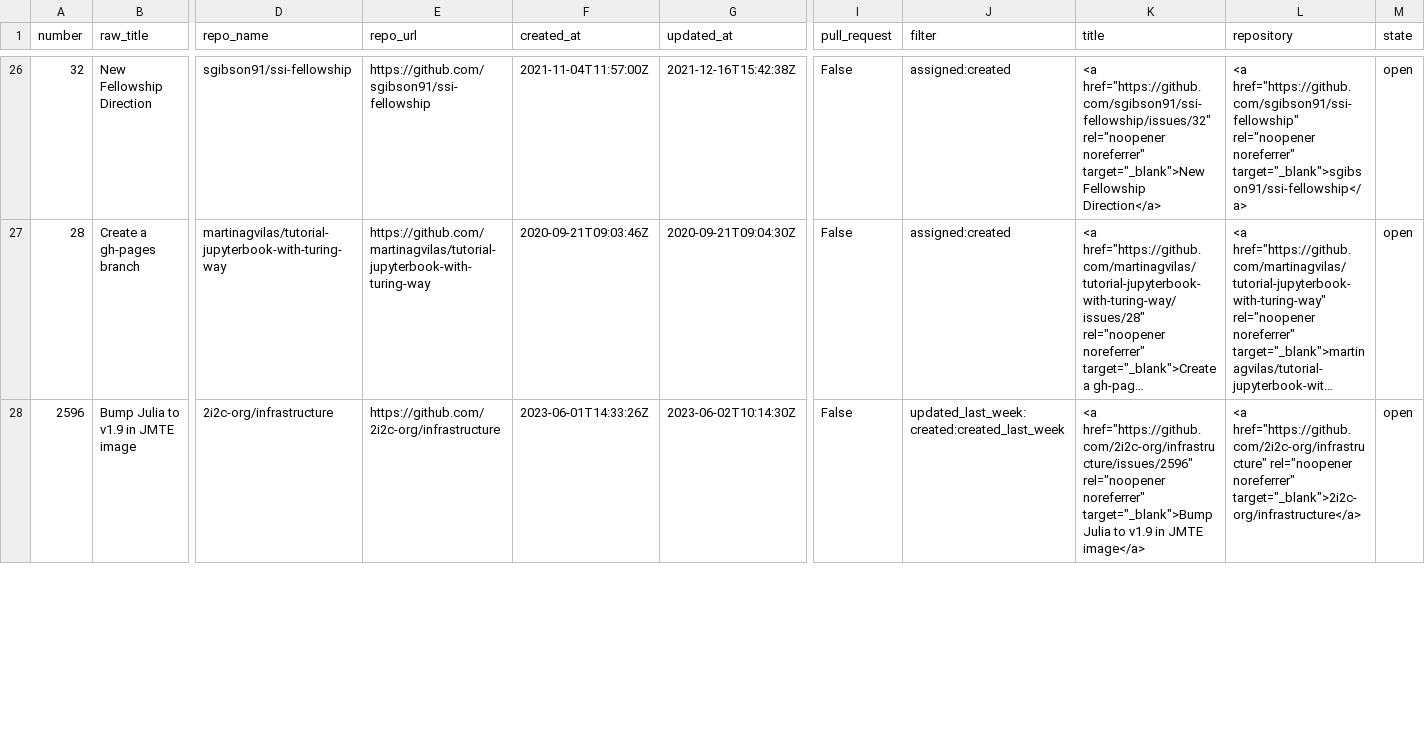
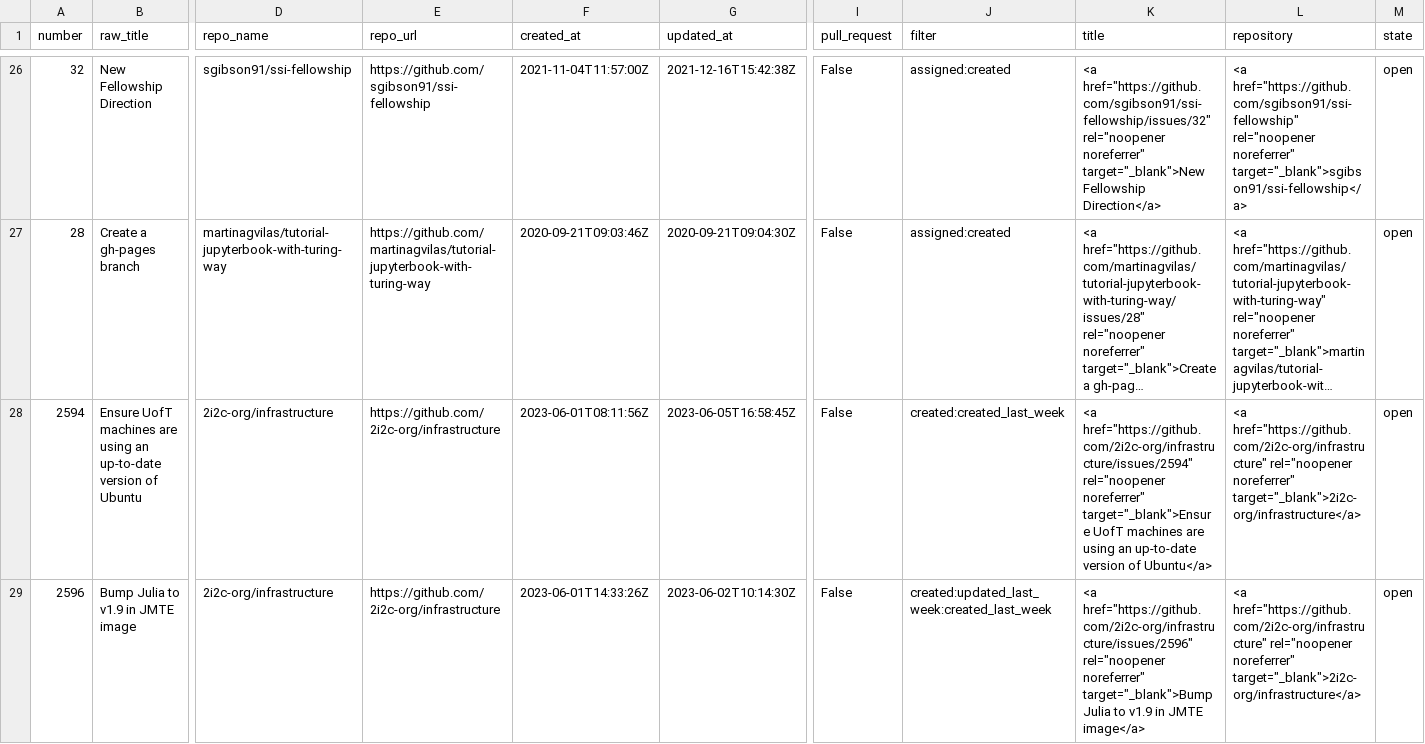
Before and after one commit to sgibson91/github-activity-dashboard, a CSV file: github-activity.csv, drawn as a sheet; only a part is shown, gaps mark what is left out; long unchanged cells end in …; addresses are those after the commit; rows hold the shown columns only; the diff covers the shown part only; the diff names each change by its address in the sheet, - before the commit and + after, or states it on an @@ line.

Commit message:
Update the GitHub Activity CSV file

```diff
--- a/github-activity.csv
+++ b/github-activity.csv
+row 28: 2594 | Ensure UofT machines are using an up-to-date version of Ubuntu | 2i2c-org/infrastructure | https://github.com/2i2c-org/infrastructure | 2023-06-01T08:11:56Z | 2023-06-05T16:58:45Z | False | created:created_last_week | <a href="https://github.com/2i2c-org/infrastructure/issues/2594" rel="noopener noreferrer" target="_blank">Ensure UofT machines are using an up-to-date version of Ubuntu</a> | <a href="https://github.com/2i2c-org/infrastructure" rel="noopener noreferrer" target="_blank">2i2c-org/infrastructure</a> | open
-J29 (filter): updated_last_week:created:created_last_week
+J29 (filter): created:updated_last_week:created_last_week
```
Also changed, not shown: 1 removed row, 1 moved row and 3 edited cells elsewhere in this file.
